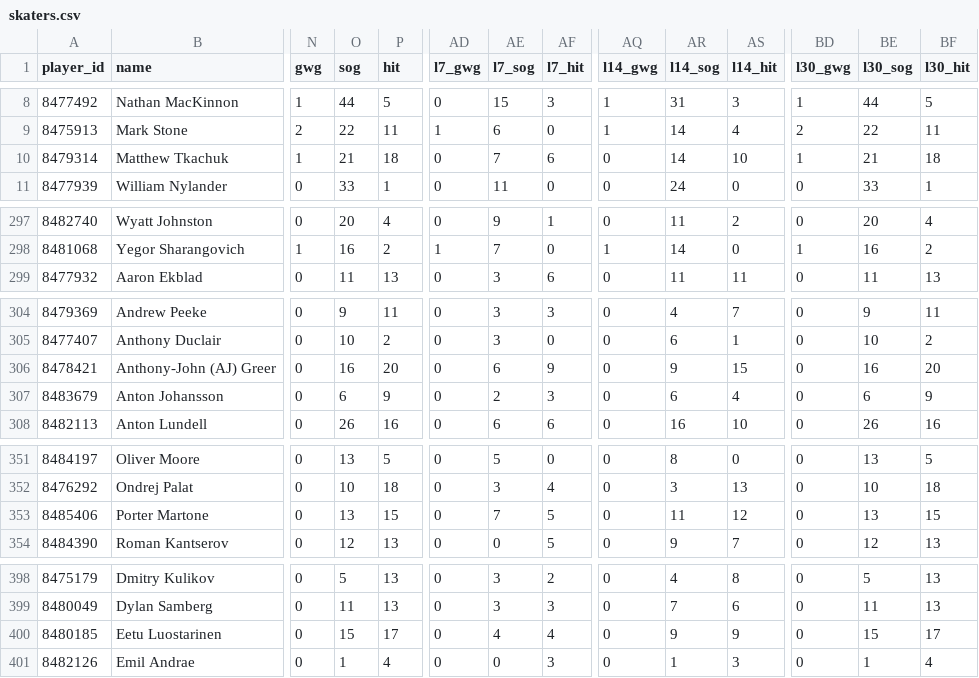
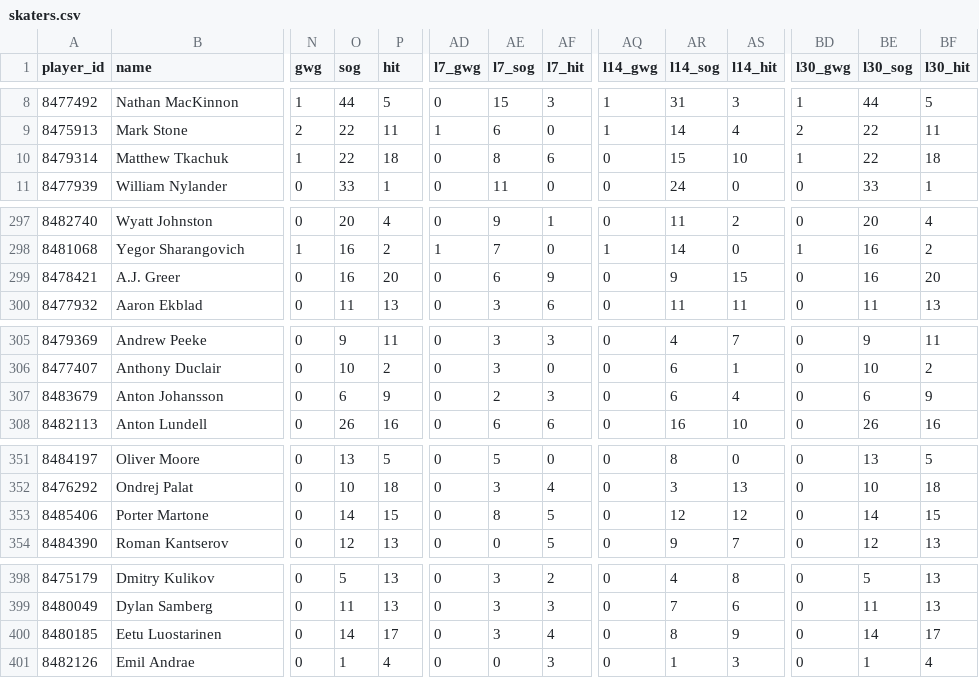
Before and after one commit to barakarmy/nhl-feed, a CSV file: docs/skaters.csv, drawn as a sheet; only a part is shown, gaps mark what is left out; removed rows and columns are numbered as before the commit, all else as after; rows hold the shown columns only; the diff covers the shown part only; the diff names each change by its address in the sheet, - before the commit and + after, or states it on an @@ line.

```diff
--- a/docs/skaters.csv
+++ b/docs/skaters.csv
-O10 (sog): 21
+O10 (sog): 22
-AE10 (l7_sog): 7
+AE10 (l7_sog): 8
-AR10 (l14_sog): 14
+AR10 (l14_sog): 15
-BE10 (l30_sog): 21
+BE10 (l30_sog): 22
+row 299: 8478421 | A.J. Greer | 0 | 16 | 20 | 0 | 6 | 9 | 0 | 9 | 15 | 0 | 16 | 20
-row 306: 8478421 | Anthony-John (AJ) Greer | 0 | 16 | 20 | 0 | 6 | 9 | 0 | 9 | 15 | 0 | 16 | 20
-O353 (sog): 13
+O353 (sog): 14
-AE353 (l7_sog): 7
+AE353 (l7_sog): 8
-AR353 (l14_sog): 11
+AR353 (l14_sog): 12
-BE353 (l30_sog): 13
+BE353 (l30_sog): 14
-O400 (sog): 15
+O400 (sog): 14
-AE400 (l7_sog): 4
+AE400 (l7_sog): 3
-AR400 (l14_sog): 9
+AR400 (l14_sog): 8
-BE400 (l30_sog): 15
+BE400 (l30_sog): 14
```
Also changed, not shown: 19 edited cells elsewhere in this file, docs/goalies.csv, 1 other file.
